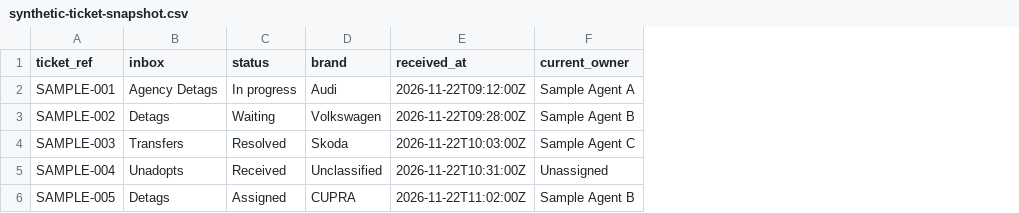
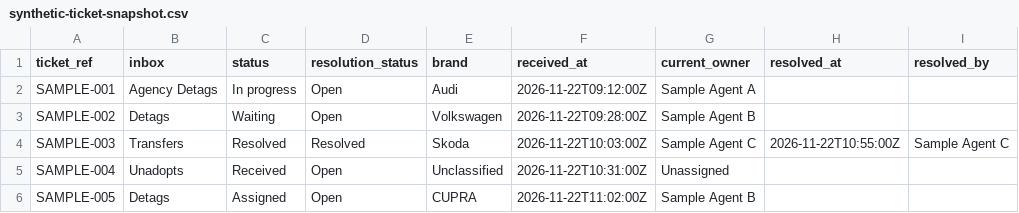
Before and after one commit to brandsupport/vwg-dispatcher-v2, a CSV file: examples/synthetic-ticket-snapshot.csv, drawn as a sheet; the diff names each change by its address in the sheet, - before the commit and + after, or states it on an @@ line.

Commit message:
Add explicit resolution fields to synthetic ticket fixture

```diff
--- a/examples/synthetic-ticket-snapshot.csv
+++ b/examples/synthetic-ticket-snapshot.csv
+column D (resolution_status), rows 2-6: Open | Open | Resolved | Open | Open
+column H (resolved_at), row 4: 2026-11-22T10:55:00Z
+column I (resolved_by), row 4: Sample Agent C
```
